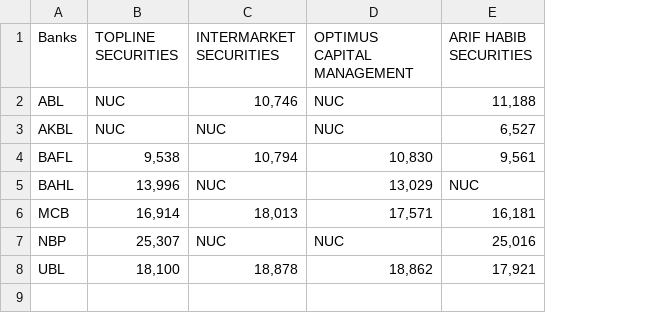
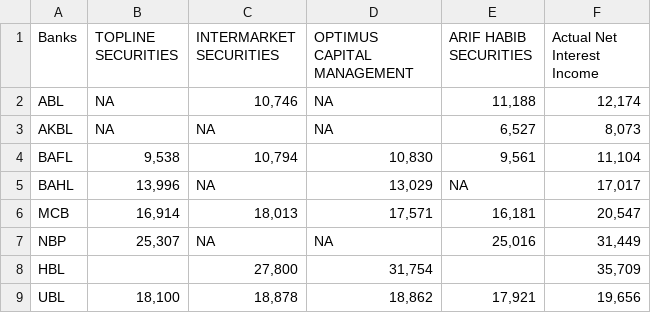
Before and after one commit to AzamYahya/bank_nii, a CSV file: data/brokers_esimate_csv.csv, drawn as a sheet; the diff names each change by its address in the sheet, - before the commit and + after, or states it on an @@ line.

Commit message:
Add files via upload

```diff
--- a/data/brokers_esimate_csv.csv
+++ b/data/brokers_esimate_csv.csv
+column F (Actual Net Interest Income), rows 2-7: 12,174 | 8,073 | 11,104 | 17,017 | 20,547 | 31,449; row 9: 19,656
-B2:B3 (TOPLINE SECURITIES): NUC
+B2:B3 (TOPLINE SECURITIES): NA
-D2:D3 (OPTIMUS CAPITAL MANAGEMENT): NUC
+D2:D3 (OPTIMUS CAPITAL MANAGEMENT): NA
-C3 (INTERMARKET SECURITIES): NUC
+C3 (INTERMARKET SECURITIES): NA
-C5 (INTERMARKET SECURITIES): NUC
+C5 (INTERMARKET SECURITIES): NA
-E5 (ARIF HABIB SECURITIES): NUC
+E5 (ARIF HABIB SECURITIES): NA
-C7 (INTERMARKET SECURITIES): NUC
+C7 (INTERMARKET SECURITIES): NA
-D7 (OPTIMUS CAPITAL MANAGEMENT): NUC
+D7 (OPTIMUS CAPITAL MANAGEMENT): NA
+row 8: HBL |  | 27,800 | 31,754 |  | 35,709
```
